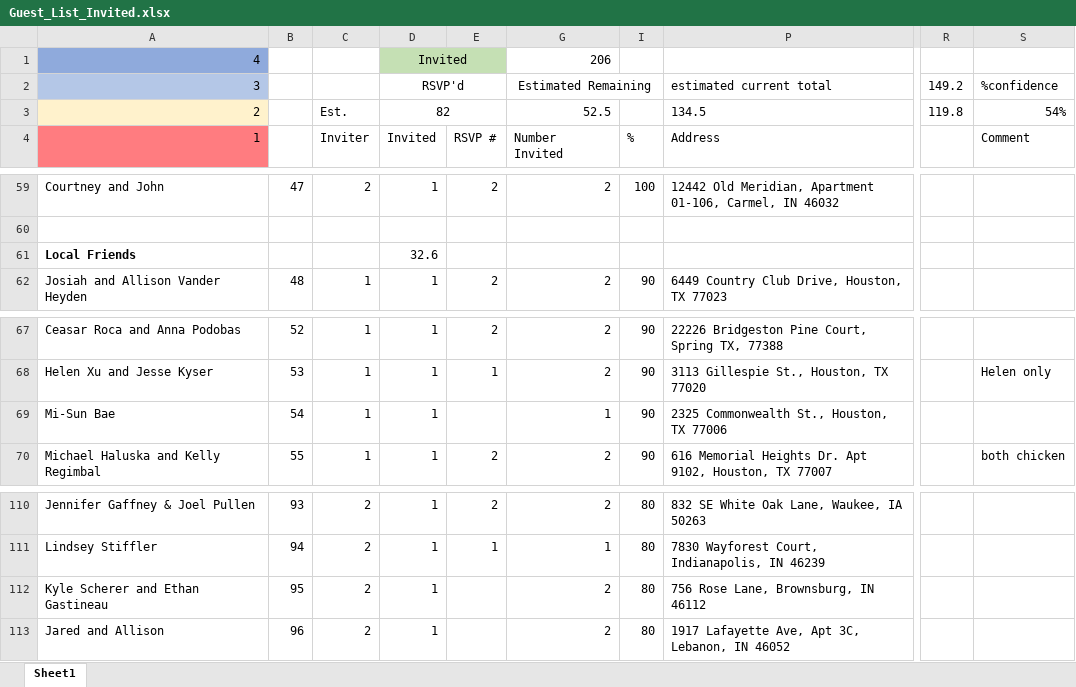
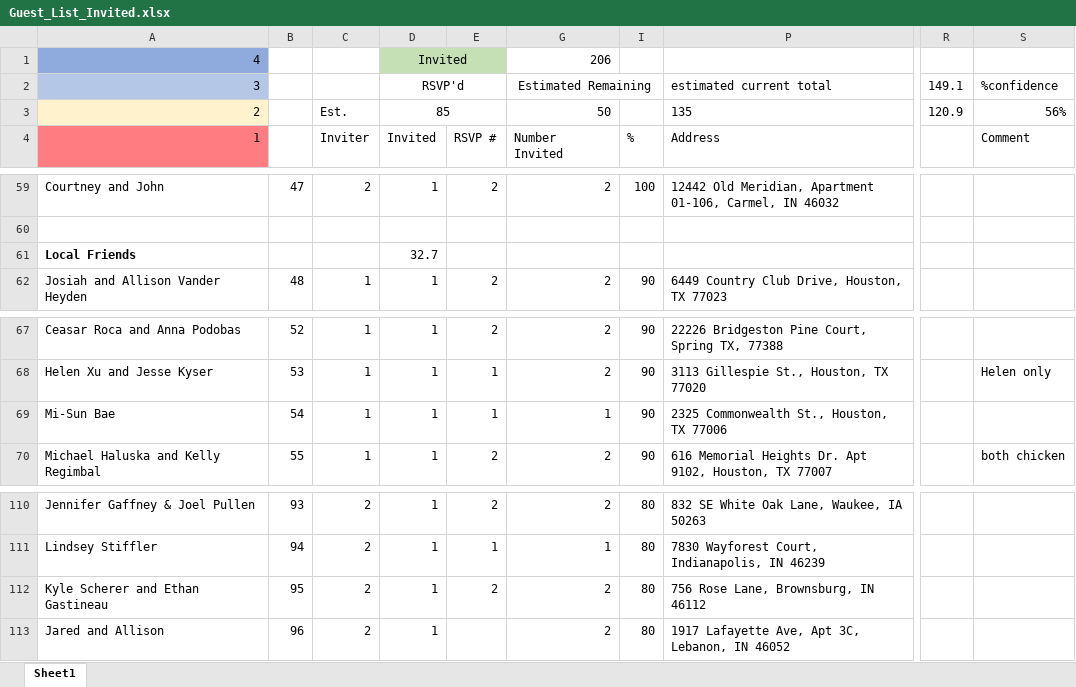
Before and after one commit to farrell49/Farrell_Garrett_Wedding, an Excel workbook: Guest_List_Invited.xlsx, sheet Sheet1, drawn as a sheet; only a part is shown, gaps mark what is left out; values as stored, in another font and other column widths than the file's, no borders; conditional formats not drawn; the diff names each change by its address in the sheet, - before the commit and + after, or states it on an @@ line.

Commit message:
Updated RSVPs for Mi-Sun & Kyle

```diff
--- a/Guest_List_Invited.xlsx (sheet Sheet1)
+++ b/Guest_List_Invited.xlsx (sheet Sheet1)
-R2: 149.2
+R2: 149.1
-D3 (RSVP'd): 82
+D3 (RSVP'd): 85
-G3 (Estimated Remaining): 52.5
+G3 (Estimated Remaining): 50
-P3 (estimated current total): 134.5
+P3 (estimated current total): 135
-R3 (149.1): 119.8
+R3 (149.1): 120.9
-S3 (%confidence): 54%
+S3 (%confidence): 56%
-D61 (RSVP'd): 32.6
+D61 (RSVP'd): 32.7
-E69: (empty)
+E69: 1
-E112: (empty)
+E112: 2
```
Also changed, not shown: hidden cells.
